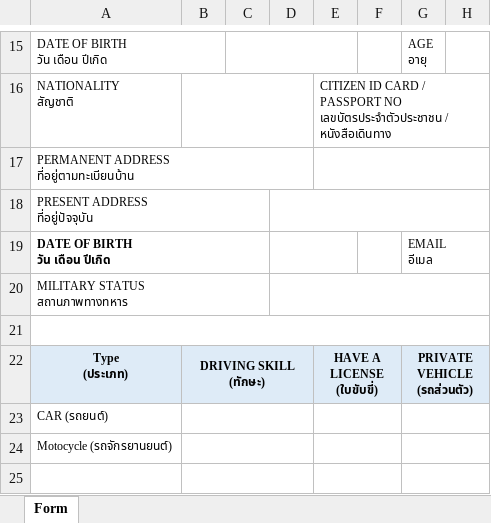
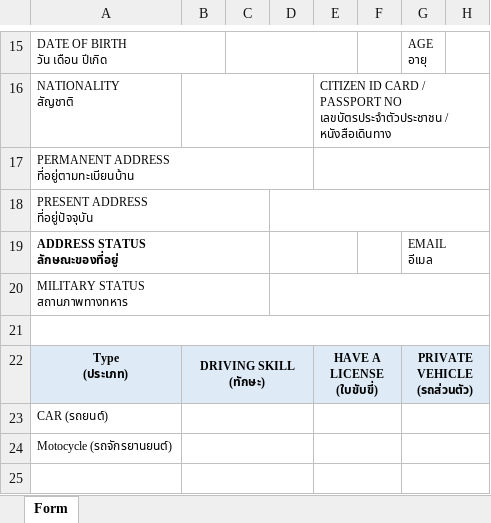
Before and after one commit to K-ROOM/recruitmentv2-admin_nextjs, an Excel workbook: public/RMS-FORMv2.xlsx, sheet Form, drawn as a sheet; only a part is shown, gaps mark what is left out; values as stored, in another font and other column widths than the file's, no borders; charts and pictures not drawn; ↵ is a line break in a cell; the diff names each change by its address in the sheet, - before the commit and + after, or states it on an @@ line.

Commit message:
ASDF

```diff
--- a/public/RMS-FORMv2.xlsx (sheet Form)
+++ b/public/RMS-FORMv2.xlsx (sheet Form)
-A19: DATE OF BIRTH ↵ วัน เดือน ปีเกิด
+A19: ADDRESS STATUS ↵ ลักษณะของที่อยู่
```
